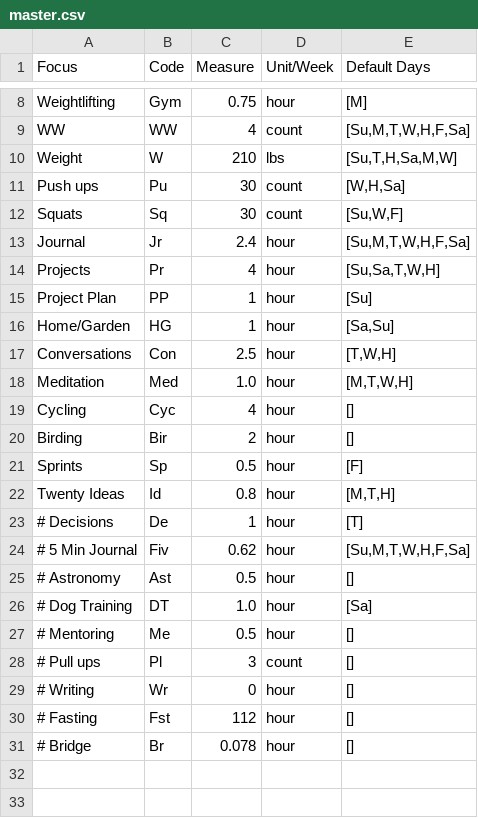
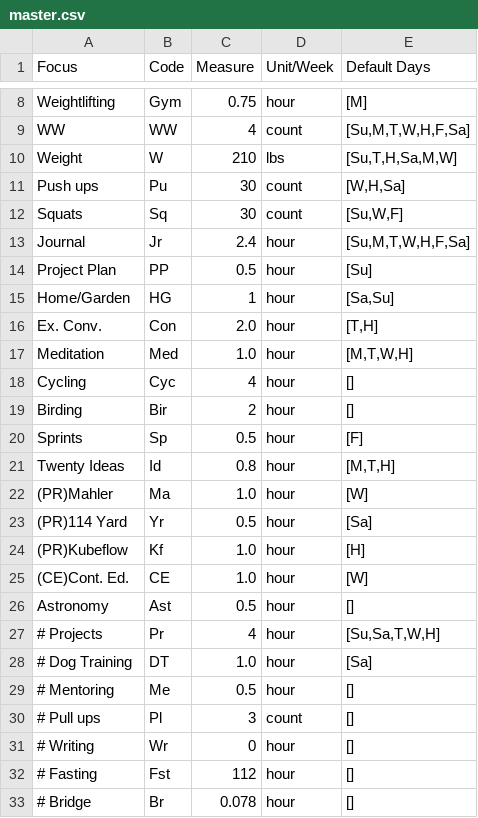
Before and after one commit to DrSkippy/journal-weekly-planner, a CSV file: config/master.csv, drawn as a sheet; only a part is shown, gaps mark what is left out.

Commit message:
updated defaults

```diff
--- a/config/master.csv
+++ b/config/master.csv
@@ -13,6 +13,5 @@ Squats,Sq,30,count,"[Su,W,F]"
 Journal,Jr,2.4,hour,"[Su,M,T,W,H,F,Sa]"
-Projects,Pr,4,hour,"[Su,Sa,T,W,H]"
-Project Plan,PP,1,hour,"[Su]"
+Project Plan,PP,0.5,hour,"[Su]"
 Home/Garden,HG,1,hour,"[Sa,Su]"
-Conversations,Con,2.5,hour,"[T,W,H]"
+Ex. Conv.,Con,2.0,hour,"[T,H]"
 Meditation,Med,1.0,hour,"[M,T,W,H]"
@@ -22,5 +21,8 @@ Sprints,Sp,0.5,hour,"[F]"
 Twenty Ideas,Id,0.8,hour,"[M,T,H]"
-# Decisions,De,1,hour,"[T]"
-# 5 Min Journal,Fiv,0.62,hour,"[Su,M,T,W,H,F,Sa]"
-# Astronomy,Ast,0.5,hour,"[]"
+(PR)Mahler,Ma,1.0,hour,"[W]"
+(PR)114 Yard,Yr,0.5,hour,"[Sa]"
+(PR)Kubeflow,Kf,1.0,hour,"[H]"
+(CE)Cont. Ed.,CE,1.0,hour,"[W]"
+Astronomy,Ast,0.5,hour,"[]"
+# Projects,Pr,4,hour,"[Su,Sa,T,W,H]"
 # Dog Training,DT,1.0,hour,"[Sa]"
```
